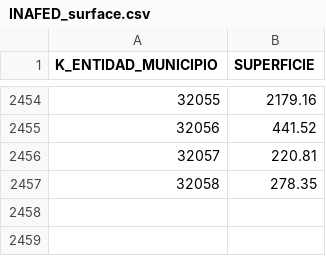
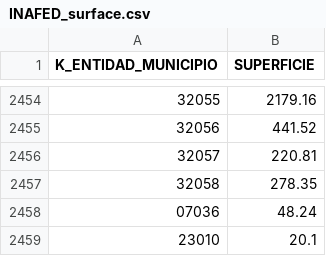
Before and after one commit to czammar/BandaAnchaFija, a CSV file: INAFED_surface.csv, drawn as a sheet; only a part is shown, gaps mark what is left out; the diff names each change by its address in the sheet, - before the commit and + after, or states it on an @@ line.

```diff
--- a/INAFED_surface.csv
+++ b/INAFED_surface.csv
+row 2458: 07036 | 48.24
+row 2459: 23010 | 20.1
```
Also changed, not shown: BAF_06209.csv, 40 other files.
